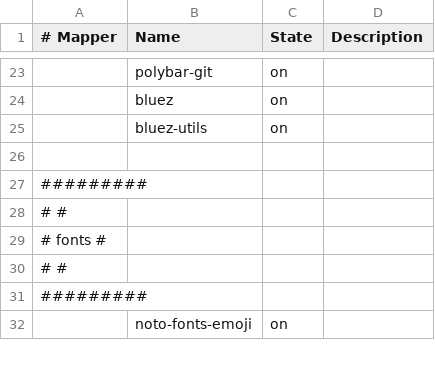
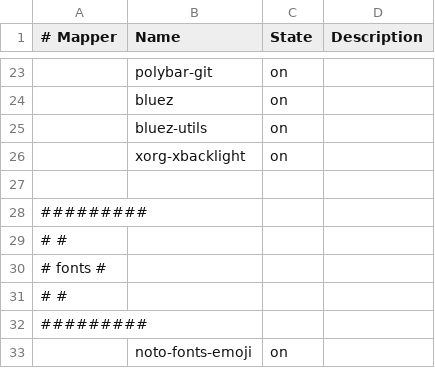
Before and after one commit to cabaalexander/dotfiles, a CSV file: config/apps-ui.csv, drawn as a sheet; only a part is shown, gaps mark what is left out; the diff names each change by its address in the sheet, - before the commit and + after, or states it on an @@ line.

```diff
--- a/config/apps-ui.csv
+++ b/config/apps-ui.csv
+row 26:  | xorg-xbacklight | on
```
Also changed, not shown: 4 other files.
